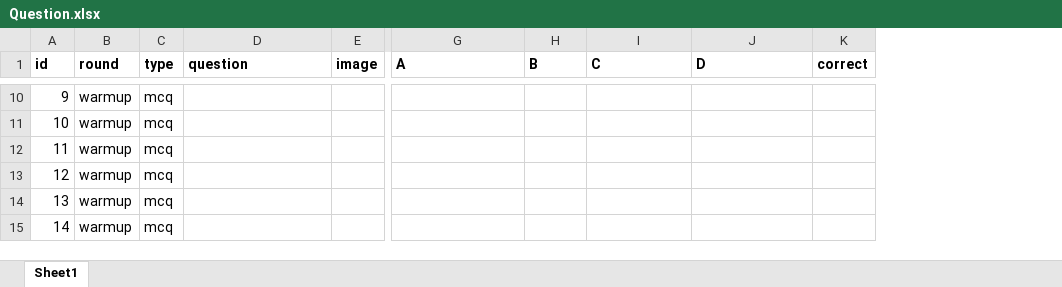
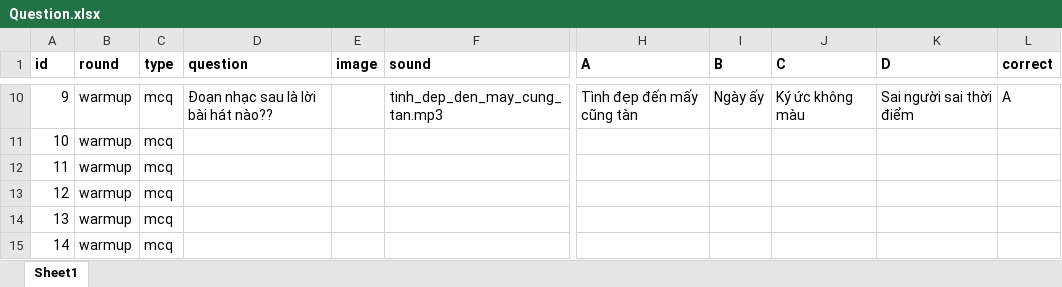
Before and after one commit to hoanganhIT04/neon_quiz_game, an Excel workbook: question/Question.xlsx, sheet Sheet1, drawn as a sheet; only a part is shown, gaps mark what is left out; values as stored, in another font and other column widths than the file's, no borders; addresses are those after the commit; the diff covers the shown part only; the diff names each change by its address in the sheet, - before the commit and + after, or states it on an @@ line.

Commit message:
resize lại ảnh và video câu hỏi, bổ sung question

```diff
--- a/question/Question.xlsx (sheet Sheet1)
+++ b/question/Question.xlsx (sheet Sheet1)
+column F (sound), row 10: tinh_dep_den_may_cung_tan.mp3
-D10 (question): (empty)
+D10 (question): Đoạn nhạc sau là lời bài hát nào??
-H10 (A): (empty)
+H10 (A): Tình đẹp đến mấy cũng tàn
-I10 (B): (empty)
+I10 (B): Ngày ấy
-J10 (C): (empty)
+J10 (C): Ký ức không màu
-K10 (D): (empty)
+K10 (D): Sai người sai thời điểm
-L10 (correct): (empty)
+L10 (correct): A
```
Also changed, not shown: 28 edited cells elsewhere in this sheet, 8 other files.
